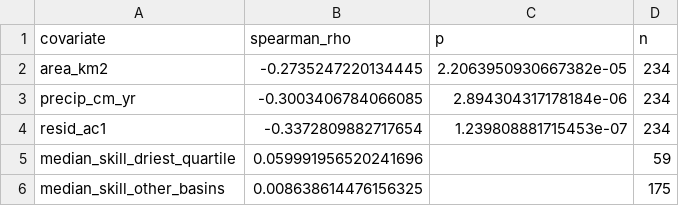
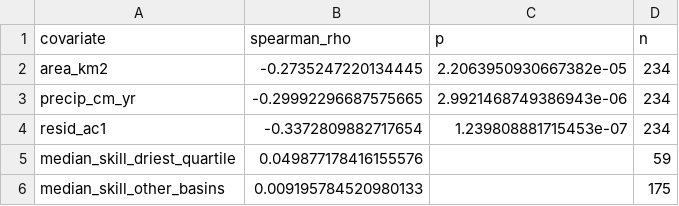
Before and after one commit to ishaankejriwal/graceseespaper, a CSV file: results/kalman_gain_correlates.csv, drawn as a sheet.

```diff
--- a/results/kalman_gain_correlates.csv
+++ b/results/kalman_gain_correlates.csv
@@ -2,5 +2,5 @@ covariate,spearman_rho,p,n
 area_km2,-0.2735247220134445,2.2063950930667382e-05,234
-precip_cm_yr,-0.3003406784066085,2.894304317178184e-06,234
+precip_cm_yr,-0.29992296687575665,2.9921468749386943e-06,234
 resid_ac1,-0.3372809882717654,1.239808881715453e-07,234
-median_skill_driest_quartile,0.059991956520241696,,59
-median_skill_other_basins,0.008638614476156325,,175
+median_skill_driest_quartile,0.049877178416155576,,59
+median_skill_other_basins,0.009195784520980133,,175
```
Also changed, not shown: results/SHA256_MANIFEST_LIVE.csv, 45 other files.
